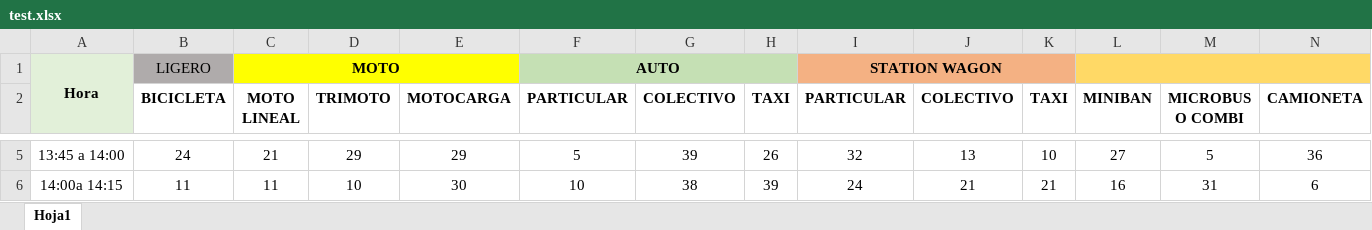
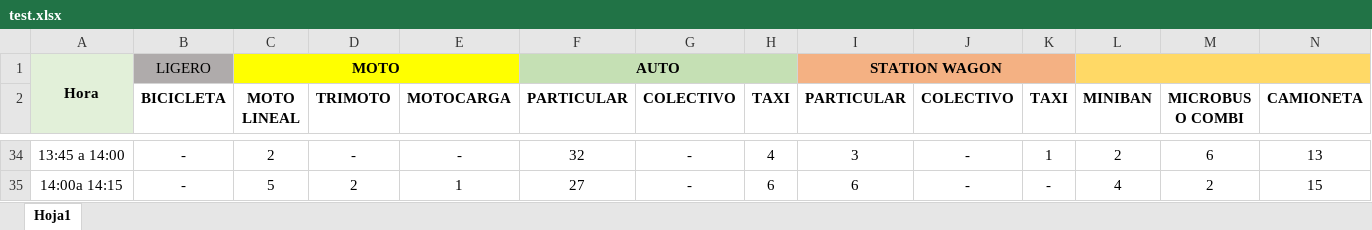
Before and after one commit to GreatestTrain/analisis_carretera, an Excel workbook: data/test.xlsx, sheet Hoja1, drawn as a sheet; only a part is shown, gaps mark what is left out; values as stored, in another font and other column widths than the file's, no borders; addresses are those after the commit; the diff covers the shown part only; the diff names each change by its address in the sheet, - before the commit and + after, or states it on an @@ line.

```diff
--- a/data/test.xlsx (sheet Hoja1)
+++ b/data/test.xlsx (sheet Hoja1)
-B34 (BICICLETA): 24
+B34 (BICICLETA): -
-C34 (MOTO LINEAL): 21
+C34 (MOTO LINEAL): 2
-D34 (TRIMOTO): 29
+D34 (TRIMOTO): -
-E34 (MOTOCARGA): 29
+E34 (MOTOCARGA): -
-F34 (PARTICULAR): 5
+F34 (PARTICULAR): 32
-G34 (COLECTIVO): 39
+G34 (COLECTIVO): -
-H34 (TAXI): 26
+H34 (TAXI): 4
-I34 (PARTICULAR): 32
+I34 (PARTICULAR): 3
-J34 (COLECTIVO): 13
+J34 (COLECTIVO): -
-K34 (TAXI): 10
+K34 (TAXI): 1
-L34 (MINIBAN): 27
+L34 (MINIBAN): 2
-M34 (MICROBUS O COMBI): 5
+M34 (MICROBUS O COMBI): 6
-N34 (CAMIONETA): 36
+N34 (CAMIONETA): 13
-B35 (BICICLETA): 11
+B35 (BICICLETA): -
-C35 (MOTO LINEAL): 11
+C35 (MOTO LINEAL): 5
-D35 (TRIMOTO): 10
+D35 (TRIMOTO): 2
-E35 (MOTOCARGA): 30
+E35 (MOTOCARGA): 1
-F35 (PARTICULAR): 10
+F35 (PARTICULAR): 27
-G35 (COLECTIVO): 38
+G35 (COLECTIVO): -
-H35 (TAXI): 39
+H35 (TAXI): 6
-I35 (PARTICULAR): 24
+I35 (PARTICULAR): 6
-J35 (COLECTIVO): 21
+J35 (COLECTIVO): -
-K35 (TAXI): 21
+K35 (TAXI): -
-L35 (MINIBAN): 16
+L35 (MINIBAN): 4
-M35 (MICROBUS O COMBI): 31
+M35 (MICROBUS O COMBI): 2
-N35 (CAMIONETA): 6
+N35 (CAMIONETA): 15
```
Also changed, not shown: 29 added rows and 531 edited cells elsewhere in this sheet, formulas that keep their value, 1 other file.
